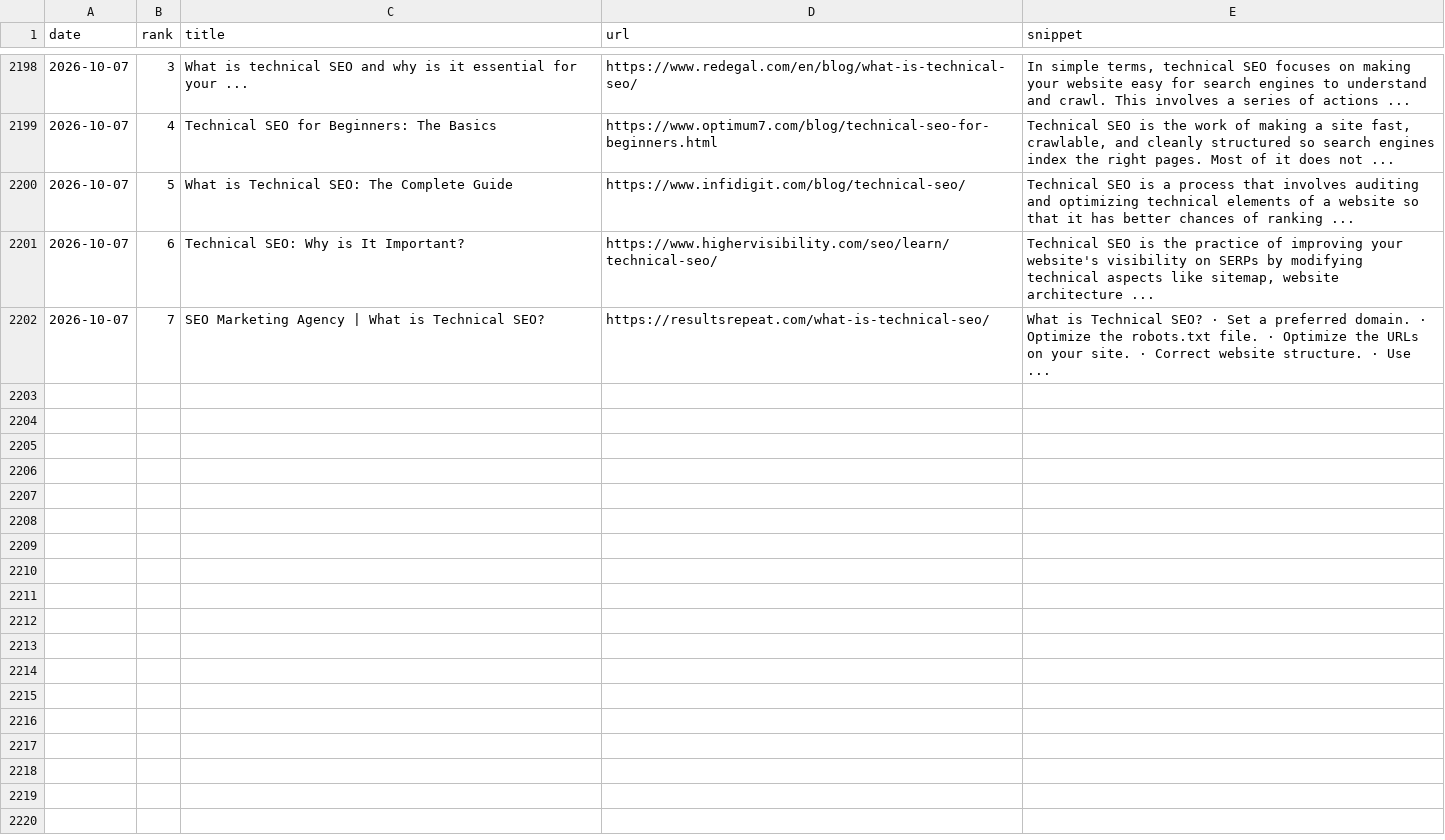
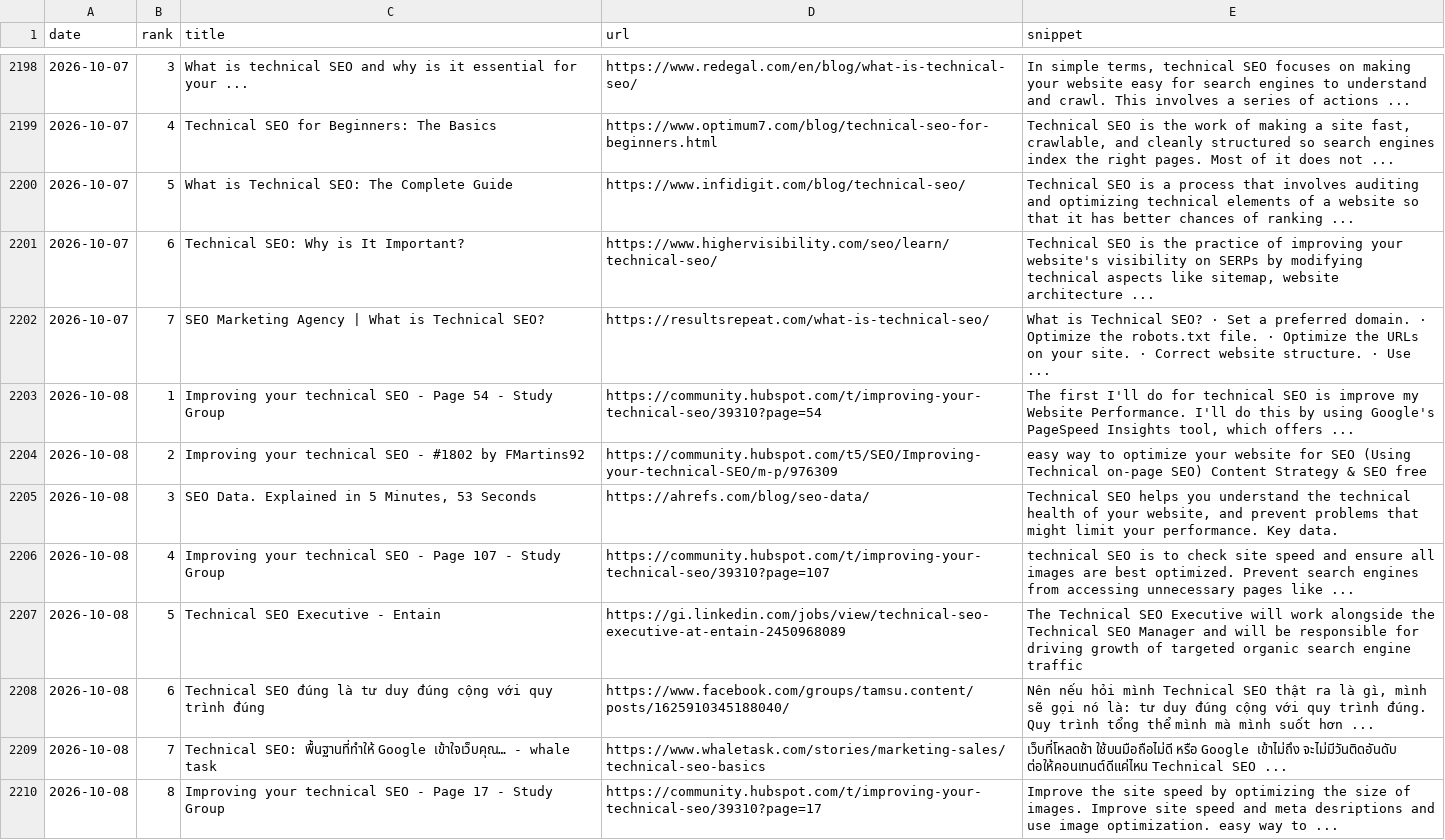
Before and after one commit to takuma51/aio-search-analyzer, a CSV file: seo_data.csv, drawn as a sheet; only a part is shown, gaps mark what is left out; the diff names each change by its address in the sheet, - before the commit and + after, or states it on an @@ line.

```diff
--- a/seo_data.csv
+++ b/seo_data.csv
+row 2203: 2026-10-08 | 1 | Improving your technical SEO - Page 54 - Study Group | https://community.hubspot.com/t/improving-your-technical-seo/39310?page=54 | The first I'll do for technical SEO is improve my Website Performance. I'll do this by using Google's PageSpeed Insights tool, which offers ...
+row 2204: 2026-10-08 | 2 | Improving your technical SEO - #1802 by FMartins92 | https://community.hubspot.com/t5/SEO/Improving-your-technical-SEO/m-p/976309 | easy way to optimize your website for SEO (Using Technical on-page SEO) Content Strategy & SEO free
+row 2205: 2026-10-08 | 3 | SEO Data. Explained in 5 Minutes, 53 Seconds | https://ahrefs.com/blog/seo-data/ | Technical SEO helps you understand the technical health of your website, and prevent problems that might limit your performance. Key data.
+row 2206: 2026-10-08 | 4 | Improving your technical SEO - Page 107 - Study Group | https://community.hubspot.com/t/improving-your-technical-seo/39310?page=107 | technical SEO is to check site speed and ensure all images are best optimized. Prevent search engines from accessing unnecessary pages like ...
+row 2207: 2026-10-08 | 5 | Technical SEO Executive - Entain | https://gi.linkedin.com/jobs/view/technical-seo-executive-at-entain-2450968089 | The Technical SEO Executive will work alongside the Technical SEO Manager and will be responsible for driving growth of targeted organic search engine traffic
+row 2208: 2026-10-08 | 6 | Technical SEO đúng là tư duy đúng cộng với quy trình đúng | https://www.facebook.com/groups/tamsu.content/posts/1625910345188040/ | Nên nếu hỏi mình Technical SEO thật ra là gì, mình sẽ gọi nó là: tư duy đúng cộng với quy trình đúng. Quy trình tổng thể mình mà mình suốt hơn ...
+row 2209: 2026-10-08 | 7 | Technical SEO: พื้นฐานที่ทำให้ Google เข้าใจเว็บคุณ… - whale task | https://www.whaletask.com/stories/marketing-sales/technical-seo-basics | เว็บที่โหลดช้า ใช้บนมือถือไม่ดี หรือ Google เข้าไม่ถึง จะไม่มีวันติดอันดับ ต่อให้คอนเทนต์ดีแค่ไหน Technical SEO ...
+row 2210: 2026-10-08 | 8 | Improving your technical SEO - Page 17 - Study Group | https://community.hubspot.com/t/improving-your-technical-seo/39310?page=17 | Improve the site speed by optimizing the size of images. Improve site speed and meta desriptions and use image optimization. easy way to ...
```
